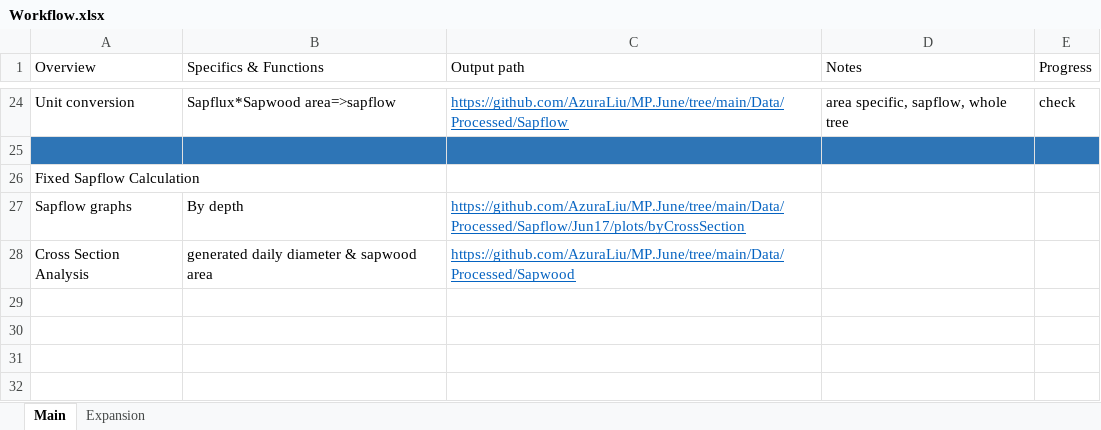
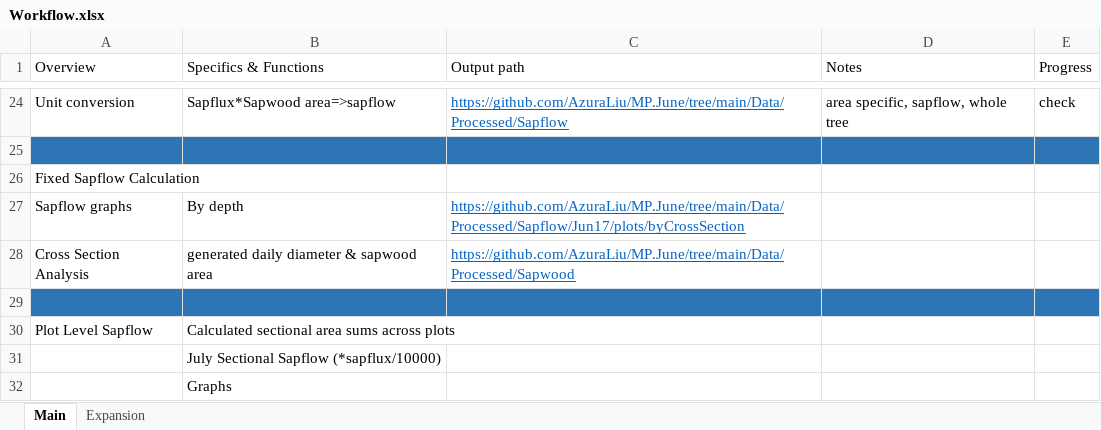
Before and after one commit to AzuraLiu/MP.June, an Excel workbook: Workflow.xlsx, sheet Main, drawn as a sheet; only a part is shown, gaps mark what is left out; values as stored, in another font and other column widths than the file's, no borders; the diff names each change by its address in the sheet, - before the commit and + after, or states it on an @@ line.

Commit message:
July Sapflow Plot level

```diff
--- a/Workflow.xlsx (sheet Main)
+++ b/Workflow.xlsx (sheet Main)
+row 29: (empty)
+row 30: Plot Level Sapflow | Calculated sectional area sums across plots
+row 31:  | July Sectional Sapflow (*sapflux/10000)
+row 32:  | Graphs
```
Also changed, not shown: 27 other files.
